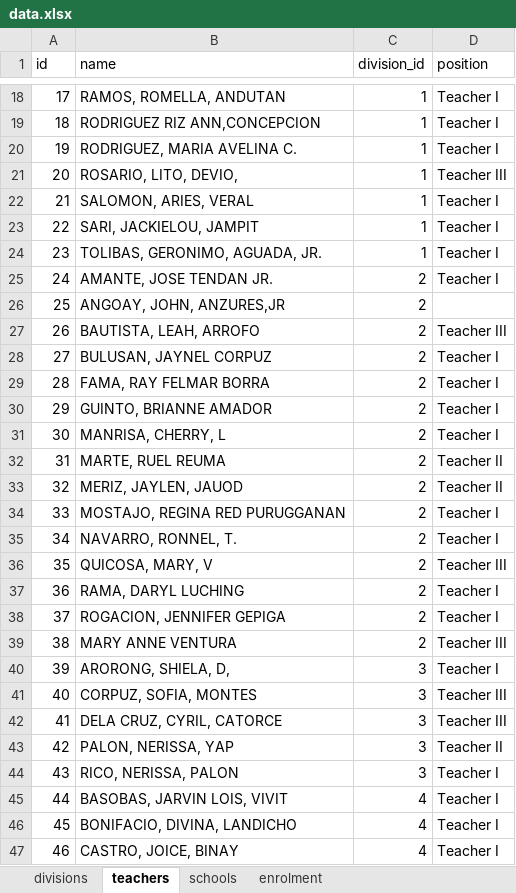
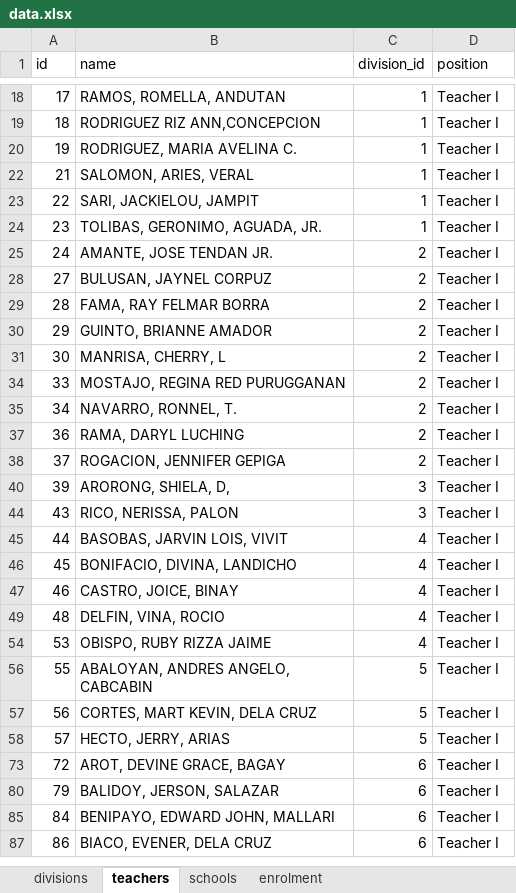
Before and after one commit to jasonra111897-oss/als-dashboard, an Excel workbook: data.xlsx, sheet teachers, drawn as a sheet; only a part is shown, gaps mark what is left out; the shorter side is filled out with more unchanged rows; values as stored, in another font and other column widths than the file's, no cell formats; the diff covers the shown part only; the diff names each change by its address in the sheet, - before the commit and + after, or states it on an @@ line.

```diff
--- a/data.xlsx (sheet teachers)
+++ b/data.xlsx (sheet teachers)
@@ row 21 hidden: 20 | ROSARIO, LITO, DEVIO, | 1 | Teacher III @@
@@ row 26 hidden: 25 | ANGOAY, JOHN, ANZURES,JR | 2 @@
@@ row 27 hidden: 26 | BAUTISTA, LEAH, ARROFO | 2 | Teacher III @@
@@ row 32 hidden: 31 | MARTE, RUEL REUMA | 2 | Teacher II @@
@@ row 33 hidden: 32 | MERIZ, JAYLEN, JAUOD | 2 | Teacher II @@
@@ row 36 hidden: 35 | QUICOSA, MARY, V | 2 | Teacher III @@
@@ row 39 hidden: 38 | MARY ANNE VENTURA | 2 | Teacher III @@
@@ row 41 hidden: 40 | CORPUZ, SOFIA, MONTES | 3 | Teacher III @@
@@ row 42 hidden: 41 | DELA CRUZ, CYRIL, CATORCE | 3 | Teacher III @@
@@ row 43 hidden: 42 | PALON, NERISSA, YAP | 3 | Teacher II @@
```
Also changed, not shown: 1 removed row, 150 hidden or unhidden rows and 2 edited cells elsewhere in this sheet, cell formats, hidden cells, 24 other files.
